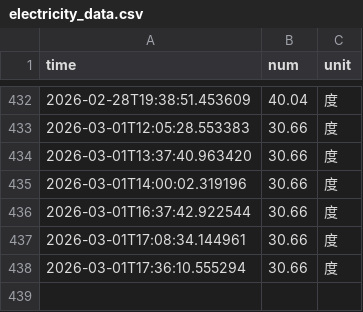
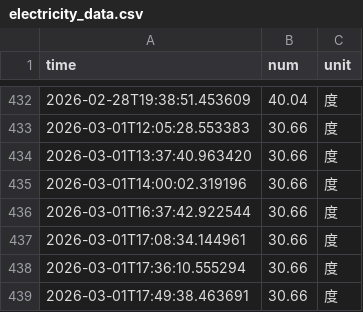
Before and after one commit to Nanxzi/nju_electric_monitor, a CSV file: data/electricity_data.csv, drawn as a sheet; only a part is shown, gaps mark what is left out.

```diff
--- a/data/electricity_data.csv
+++ b/data/electricity_data.csv
@@ -438 +438,2 @@ time,num,unit
 2026-03-01T17:36:10.555294,30.66,度
+2026-03-01T17:49:38.463691,30.66,度
```
Also changed, not shown: 8 other files.
